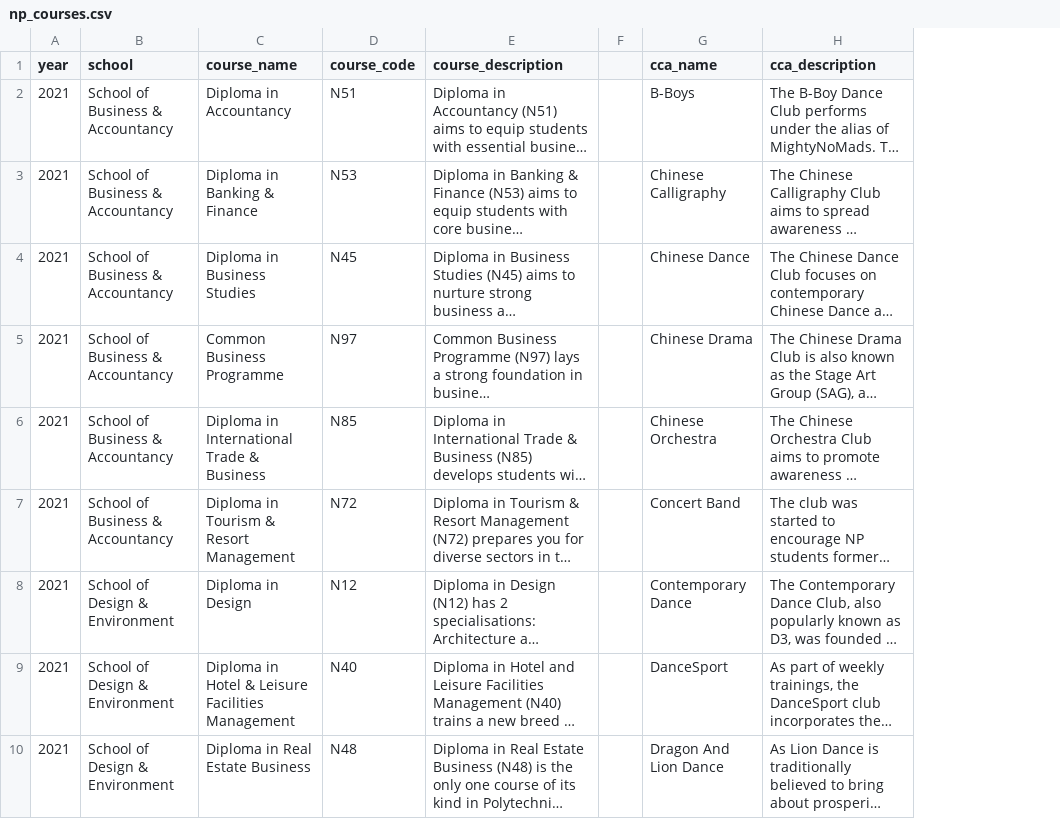
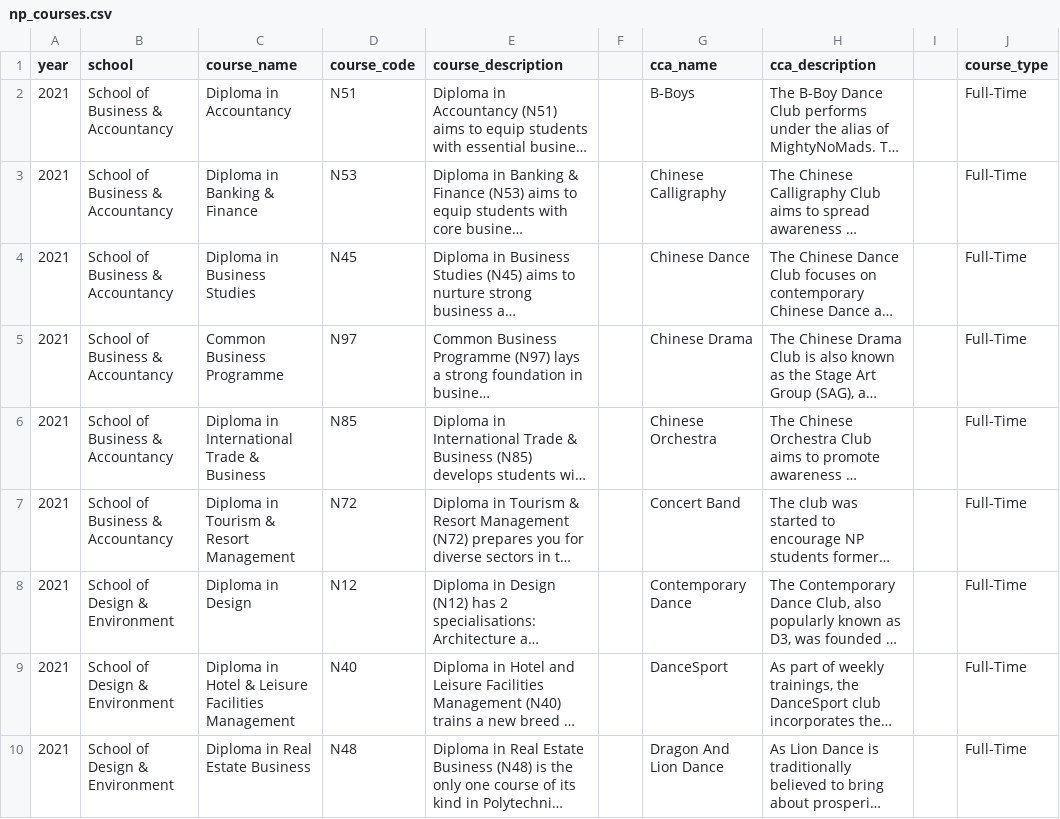
Before and after one commit to terrenceong/TeamNugget, a CSV file: TeamNugget_AndroidStudio_13102021/app/src/main/res/raw/np_courses.csv, drawn as a sheet; only a part is shown; long unchanged cells end in …; the diff names each change by its address in the sheet, - before the commit and + after, or states it on an @@ line.

```diff
--- a/TeamNugget_AndroidStudio_13102021/app/src/main/res/raw/np_courses.csv
+++ b/TeamNugget_AndroidStudio_13102021/app/src/main/res/raw/np_courses.csv
+column I, empty
+column J (course_type), rows 2-10: all Full-Time
```
Also changed, not shown: TeamNugget_AndroidStudio_13102021/app/src/main/res/raw/nyp_courses_nodesc.csv, TeamNugget_AndroidStudio_13102021/app/src/main/res/raw/rp_courses_nodesc.csv, 3 other files.
